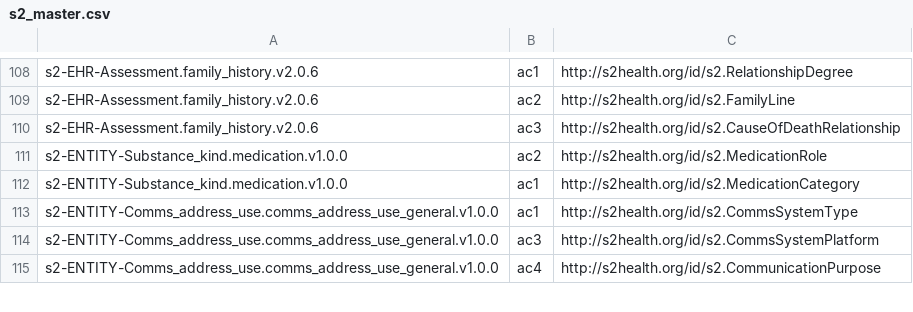
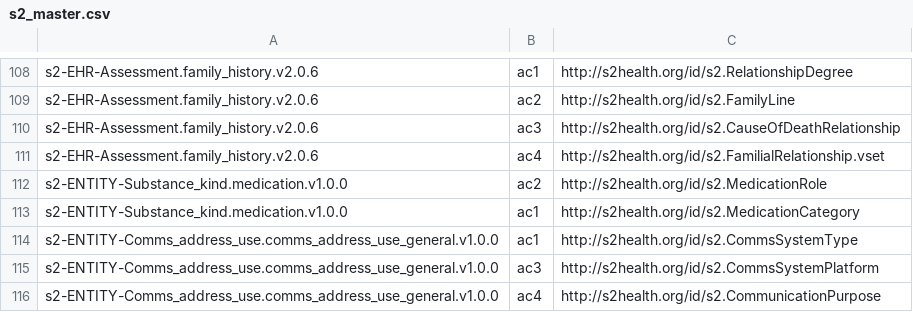
Before and after one commit to S2health/S2-terminology, a CSV file: injection/s2_master.csv, drawn as a sheet; only a part is shown, gaps mark what is left out; the diff names each change by its address in the sheet, - before the commit and + after, or states it on an @@ line.

Commit message:
Update s2_master.csv

```diff
--- a/injection/s2_master.csv
+++ b/injection/s2_master.csv
+row 111: s2-EHR-Assessment.family_history.v2.0.6 | ac4 | http://s2health.org/id/s2.FamilialRelationship.vset
```
